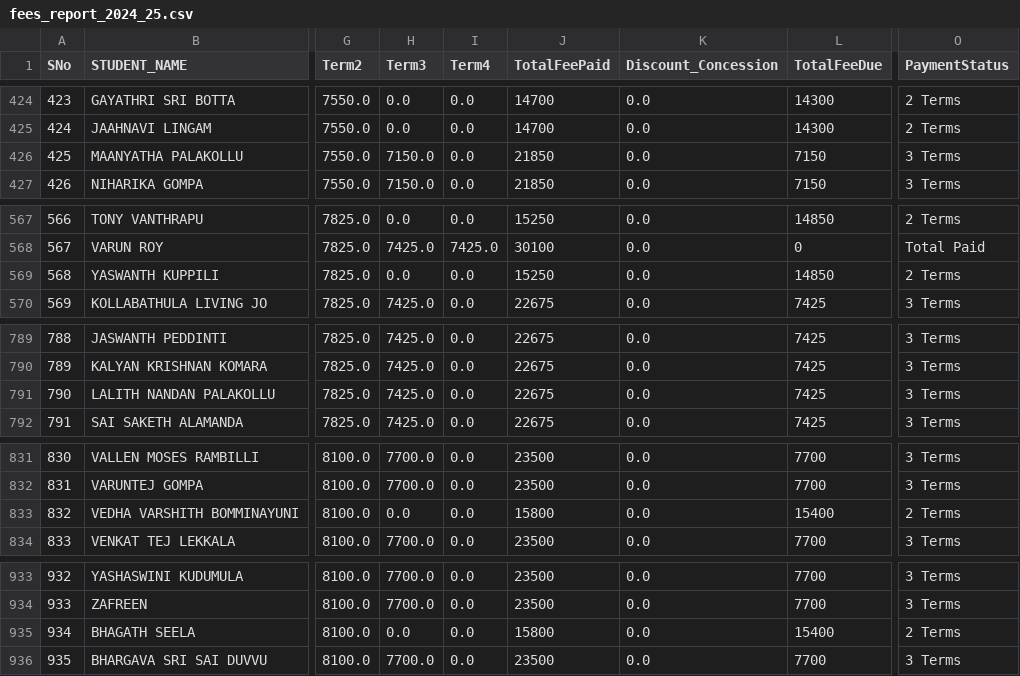
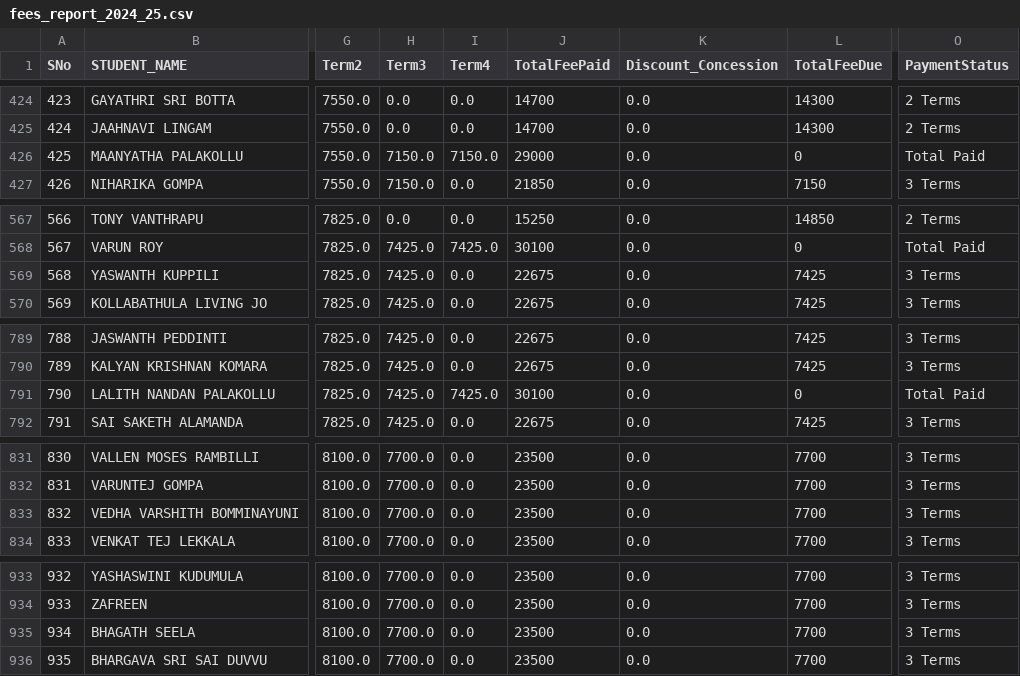
Before and after one commit to harikiran-dev-schooldb/kotak-salesian-school-dbms, a CSV file: output_data/fees_report_2024_25.csv, drawn as a sheet; only a part is shown, gaps mark what is left out; the diff covers the shown part only; the diff names each change by its address in the sheet, - before the commit and + after, or states it on an @@ line.

```diff
--- a/output_data/fees_report_2024_25.csv
+++ b/output_data/fees_report_2024_25.csv
-I426 (Term4): 0.0
+I426 (Term4): 7150.0
-J426 (TotalFeePaid): 21850
+J426 (TotalFeePaid): 29000
-L426 (TotalFeeDue): 7150
+L426 (TotalFeeDue): 0
-O426 (PaymentStatus): 3 Terms
+O426 (PaymentStatus): Total Paid
-H569 (Term3): 0.0
+H569 (Term3): 7425.0
-J569 (TotalFeePaid): 15250
+J569 (TotalFeePaid): 22675
-L569 (TotalFeeDue): 14850
+L569 (TotalFeeDue): 7425
-O569 (PaymentStatus): 2 Terms
+O569 (PaymentStatus): 3 Terms
-I791 (Term4): 0.0
+I791 (Term4): 7425.0
-J791 (TotalFeePaid): 22675
+J791 (TotalFeePaid): 30100
-L791 (TotalFeeDue): 7425
+L791 (TotalFeeDue): 0
-O791 (PaymentStatus): 3 Terms
+O791 (PaymentStatus): Total Paid
-H833 (Term3): 0.0
+H833 (Term3): 7700.0
-J833 (TotalFeePaid): 15800
+J833 (TotalFeePaid): 23500
-L833 (TotalFeeDue): 15400
+L833 (TotalFeeDue): 7700
-O833 (PaymentStatus): 2 Terms
+O833 (PaymentStatus): 3 Terms
-H935 (Term3): 0.0
+H935 (Term3): 7700.0
-J935 (TotalFeePaid): 15800
+J935 (TotalFeePaid): 23500
-L935 (TotalFeeDue): 15400
+L935 (TotalFeeDue): 7700
-O935 (PaymentStatus): 2 Terms
+O935 (PaymentStatus): 3 Terms
```
Also changed, not shown: 69 edited cells elsewhere in this file, output_data/daywise_fee_collection_report_2024_25.csv, output_data/fee_book_nos_report_2024_25.csv, 5 other files.
